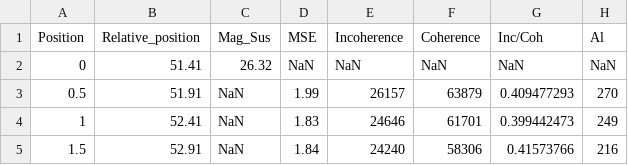
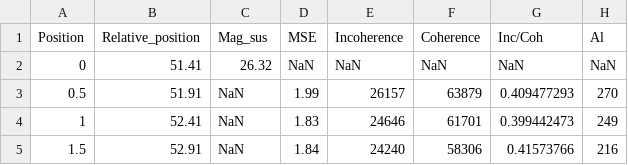
Before and after one commit to gageh2021/Shallap, a CSV file: data/SGL-01_XRF.csv, drawn as a sheet; only a part is shown; the diff names each change by its address in the sheet, - before the commit and + after, or states it on an @@ line.

Commit message:
Changed trendline function
Changed trendline function to plot trendlines for mag sus data

```diff
--- a/data/SGL-01_XRF.csv
+++ b/data/SGL-01_XRF.csv
-C1: Mag_Sus
+C1: Mag_sus
```
Also changed, not shown: data/SGL-02_XRF.csv, data/SGL-05_XRF.csv, 1 other file.
